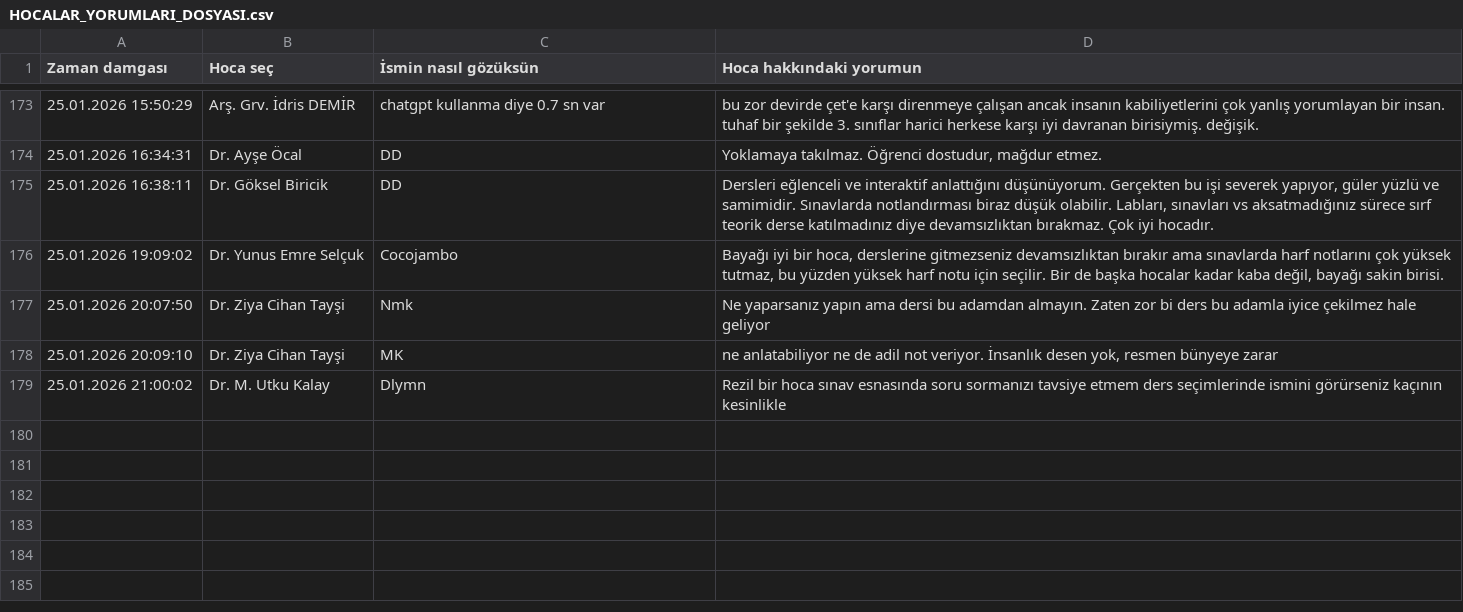
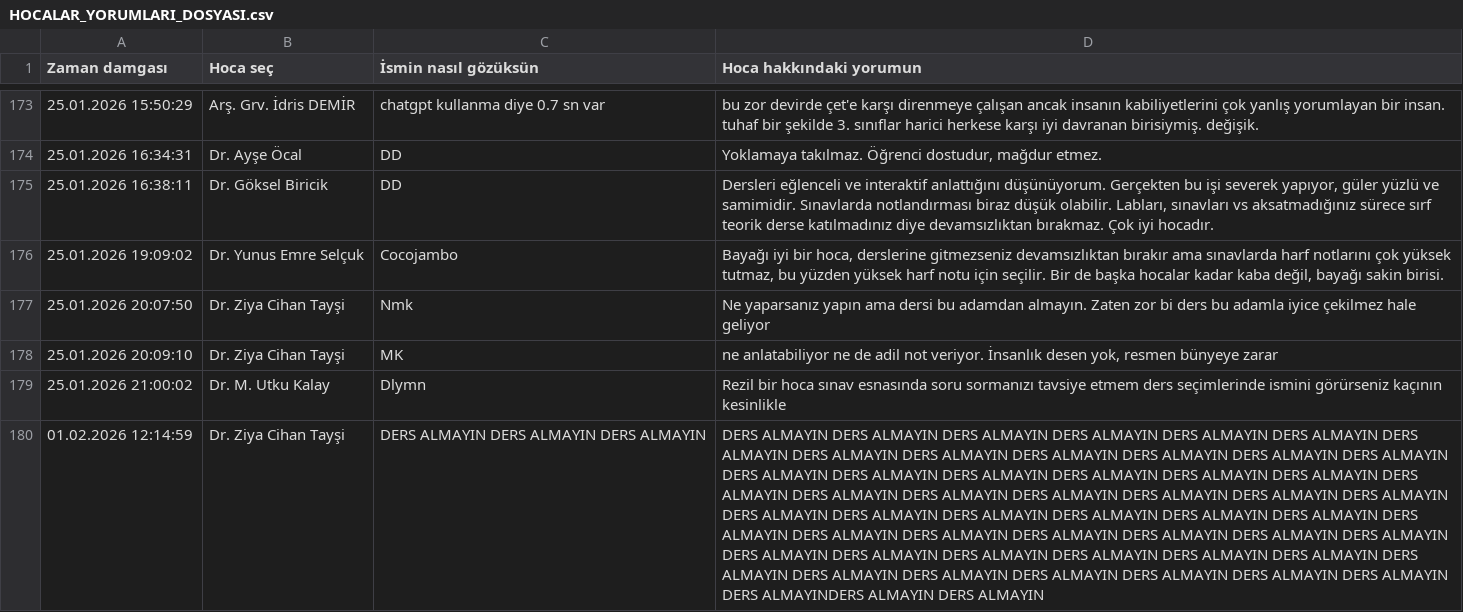
Before and after one commit to baselkelziye/YTU_Bilgisayar_Muhendisligi_Arsiv, a CSV file: readme_olustur/HOCALAR_YORUMLARI_DOSYASI.csv, drawn as a sheet; only a part is shown, gaps mark what is left out; the diff names each change by its address in the sheet, - before the commit and + after, or states it on an @@ line.

```diff
--- a/readme_olustur/HOCALAR_YORUMLARI_DOSYASI.csv
+++ b/readme_olustur/HOCALAR_YORUMLARI_DOSYASI.csv
+row 180: 01.02.2026 12:14:59 | Dr. Ziya Cihan Tayşi | DERS ALMAYIN DERS ALMAYIN DERS ALMAYIN | DERS ALMAYIN DERS ALMAYIN DERS ALMAYIN DERS ALMAYIN DERS ALMAYIN DERS ALMAYIN DERS ALMAYIN DERS ALMAYIN DERS ALMAYIN DERS ALMAYIN DERS ALMAYIN DERS ALMAYIN DERS ALMAYIN DERS ALMAYIN DERS ALMAYIN DERS ALMAYIN DERS ALMAYIN DERS ALMAYIN DERS ALMAYIN DERS ALMAYIN DERS ALMAYIN DERS ALMAYIN DERS ALMAYIN DERS ALMAYIN DERS ALMAYIN DERS ALMAYIN DERS ALMAYIN DERS ALMAYIN DERS ALMAYIN DERS ALMAYIN DERS ALMAYIN DERS ALMAYIN DERS ALMAYIN DERS ALMAYIN DERS ALMAYIN DERS ALMAYIN DERS ALMAYIN DERS ALMAYIN DERS ALMAYIN DERS ALMAYIN DERS ALMAYIN DERS ALMAYIN DERS ALMAYIN DERS ALMAYIN DERS ALMAYIN DERS ALMAYIN DERS ALMAYIN DERS ALMAYIN DERS ALMAYIN DERS ALMAYIN DERS ALMAYIN DERS ALMAYIN DERS ALMAYINDERS ALMAYIN DERS ALMAYIN
```
Also changed, not shown: readme_olustur/DERS_YORUMLARI_DOSYASI.csv, 13 other files.
